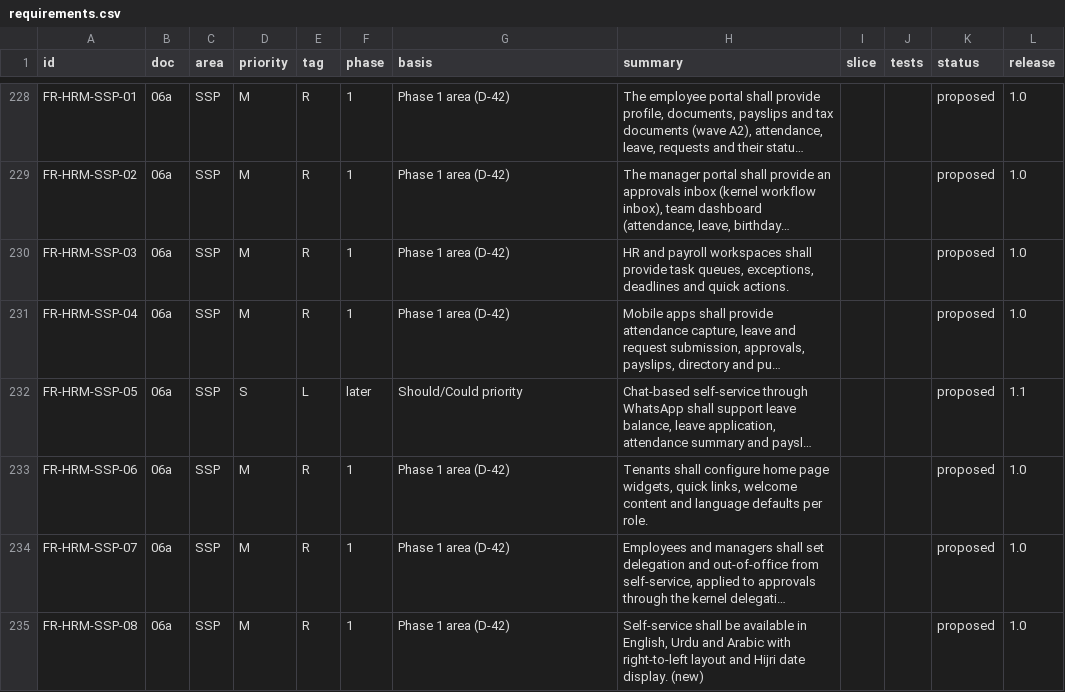
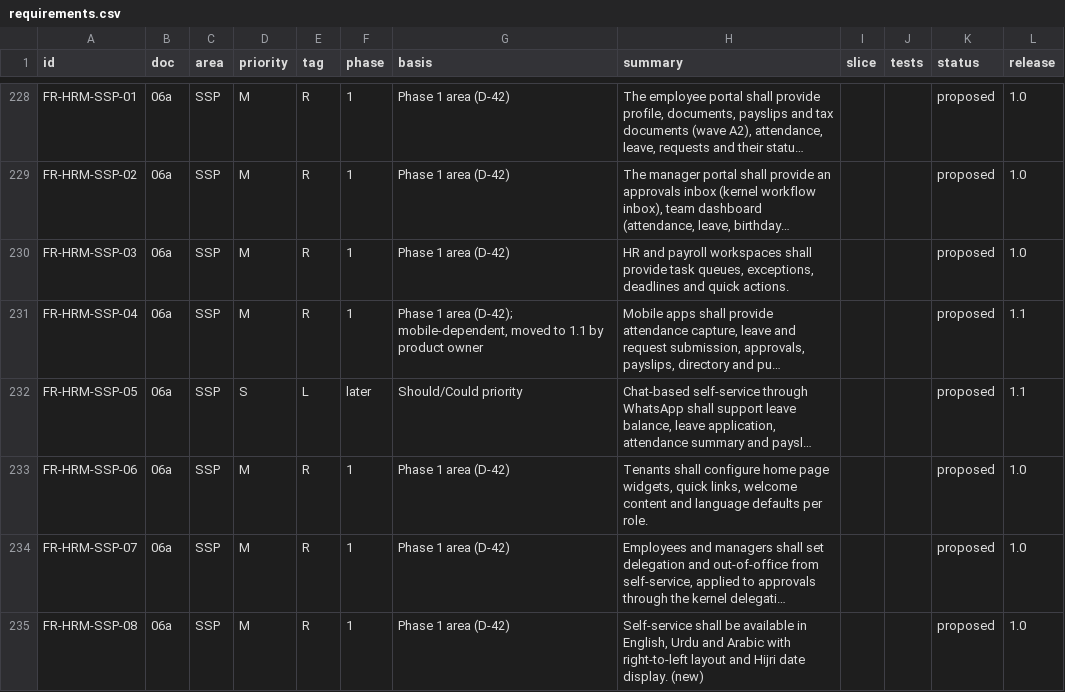
Before and after one commit to isamad123/ERP, a CSV file: docs/registers/requirements.csv, drawn as a sheet; only a part is shown, gaps mark what is left out; long unchanged cells end in …; the diff covers the shown part only; the diff names each change by its address in the sheet, - before the commit and + after, or states it on an @@ line.

```diff
--- a/docs/registers/requirements.csv
+++ b/docs/registers/requirements.csv
-G231 (basis): Phase 1 area (D-42)
+G231 (basis): Phase 1 area (D-42); mobile-dependent, moved to 1.1 by product owner
-L231 (release): 1.0
+L231 (release): 1.1
```
Also changed, not shown: 46 edited cells elsewhere in this file.
